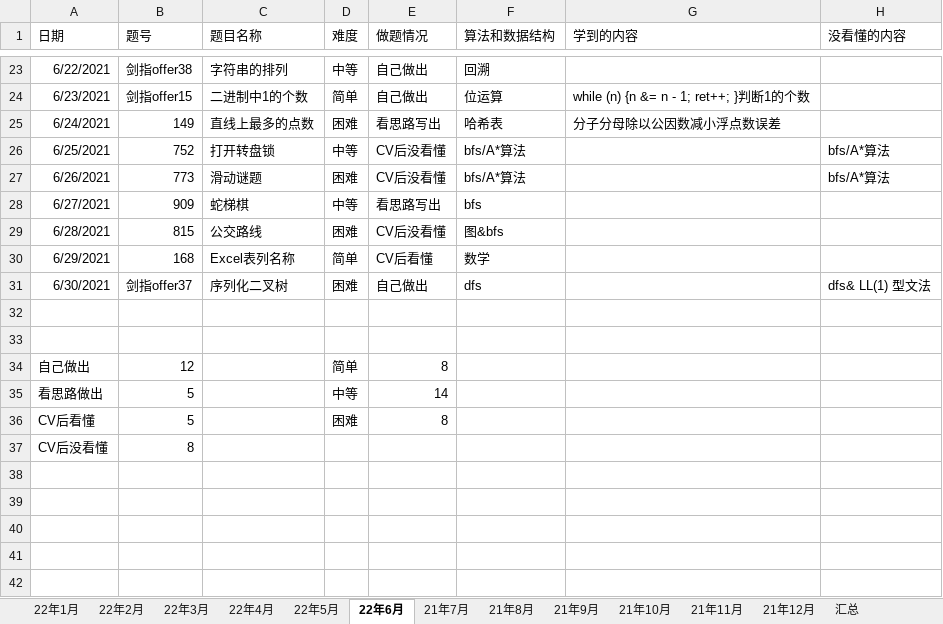
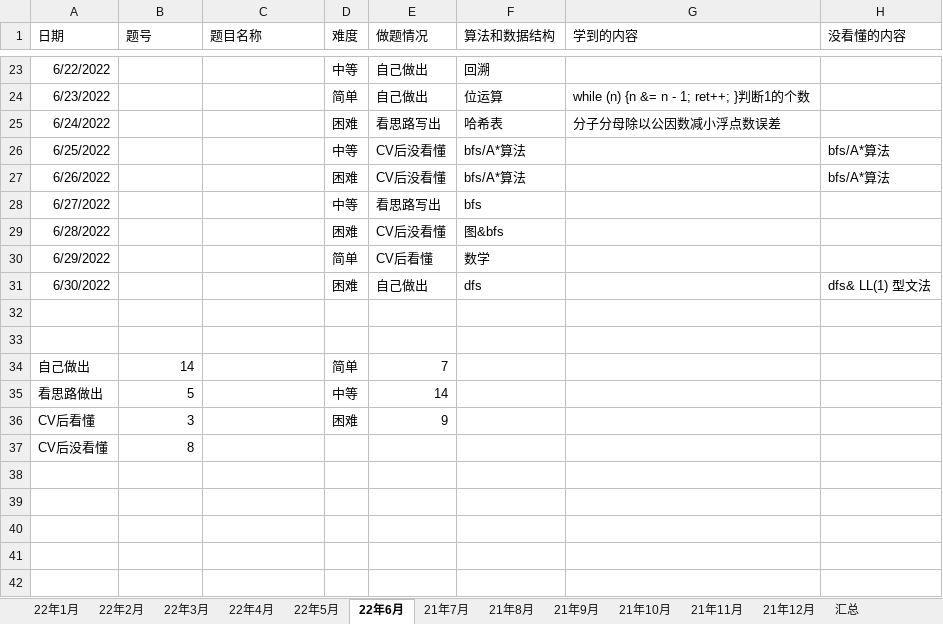
Before and after one commit to S-N-O-R-L-A-X/leetcode, an Excel workbook: 22年力扣每日一题做题情况.xlsx, sheet 22年6月, drawn as a sheet; only a part is shown, gaps mark what is left out; values as stored, in another font and other column widths than the file's, no borders; charts and pictures not drawn; the diff covers the shown part only; the diff names each change by its address in the sheet, - before the commit and + after, or states it on an @@ line.

Commit message:
6-5

```diff
--- a/22年力扣每日一题做题情况.xlsx (sheet 22年6月)
+++ b/22年力扣每日一题做题情况.xlsx (sheet 22年6月)
-A23 (日期): 6/22/2021
+A23 (日期): 6/22/2022
-B23 (题号): 剑指offer38
+B23 (题号): (empty)
-C23 (题目名称): 字符串的排列
+C23 (题目名称): (empty)
-A24 (日期): 6/23/2021
+A24 (日期): 6/23/2022
-B24 (题号): 剑指offer15
+B24 (题号): (empty)
-C24 (题目名称): 二进制中1的个数
+C24 (题目名称): (empty)
-A25 (日期): 6/24/2021
+A25 (日期): 6/24/2022
-B25 (题号): 149
+B25 (题号): (empty)
-C25 (题目名称): 直线上最多的点数
+C25 (题目名称): (empty)
-A26 (日期): 6/25/2021
+A26 (日期): 6/25/2022
-B26 (题号): 752
+B26 (题号): (empty)
-C26 (题目名称): 打开转盘锁
+C26 (题目名称): (empty)
-A27 (日期): 6/26/2021
+A27 (日期): 6/26/2022
-B27 (题号): 773
+B27 (题号): (empty)
-C27 (题目名称): 滑动谜题
+C27 (题目名称): (empty)
-A28 (日期): 6/27/2021
+A28 (日期): 6/27/2022
-B28 (题号): 909
+B28 (题号): (empty)
-C28 (题目名称): 蛇梯棋
+C28 (题目名称): (empty)
-A29 (日期): 6/28/2021
+A29 (日期): 6/28/2022
-B29 (题号): 815
+B29 (题号): (empty)
-C29 (题目名称): 公交路线
+C29 (题目名称): (empty)
-A30 (日期): 6/29/2021
+A30 (日期): 6/29/2022
-B30 (题号): 168
+B30 (题号): (empty)
-C30 (题目名称): Excel表列名称
+C30 (题目名称): (empty)
-A31 (日期): 6/30/2021
+A31 (日期): 6/30/2022
-B31 (题号): 剑指offer37
+B31 (题号): (empty)
-C31 (题目名称): 序列化二叉树
+C31 (题目名称): (empty)
-B34 (题号): 12
+B34 (题号): 14
-E34 (做题情况): 8
+E34 (做题情况): 7
-B36 (题号): 5
+B36 (题号): 3
-E36 (做题情况): 8
+E36 (做题情况): 9
```
Also changed, not shown: 5 added rows, 5 removed rows and 48 edited cells elsewhere in this sheet, sheet 汇总, charts or pictures.
